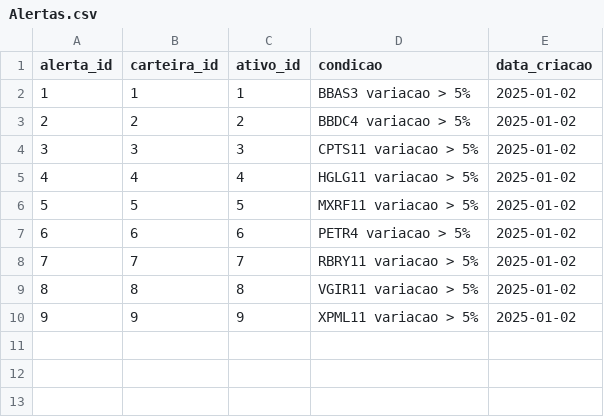
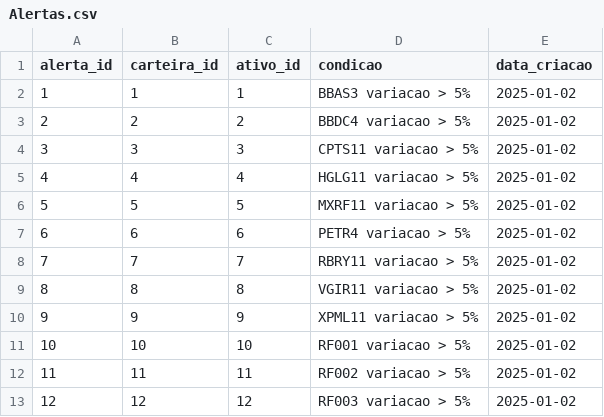
Before and after one commit to Andreicsantana/ProjetoTSQL, a CSV file: generated_dataset/Alertas.csv, drawn as a sheet.

```diff
--- a/generated_dataset/Alertas.csv
+++ b/generated_dataset/Alertas.csv
@@ -10 +10,4 @@ alerta_id,carteira_id,ativo_id,condicao,data_criacao
 9,9,9,XPML11 variacao > 5%,2025-01-02
+10,10,10,RF001 variacao > 5%,2025-01-02
+11,11,11,RF002 variacao > 5%,2025-01-02
+12,12,12,RF003 variacao > 5%,2025-01-02
```
Also changed, not shown: generated_dataset/Ativos.csv, generated_dataset/Carteira_Historico.csv, 11 other files.
